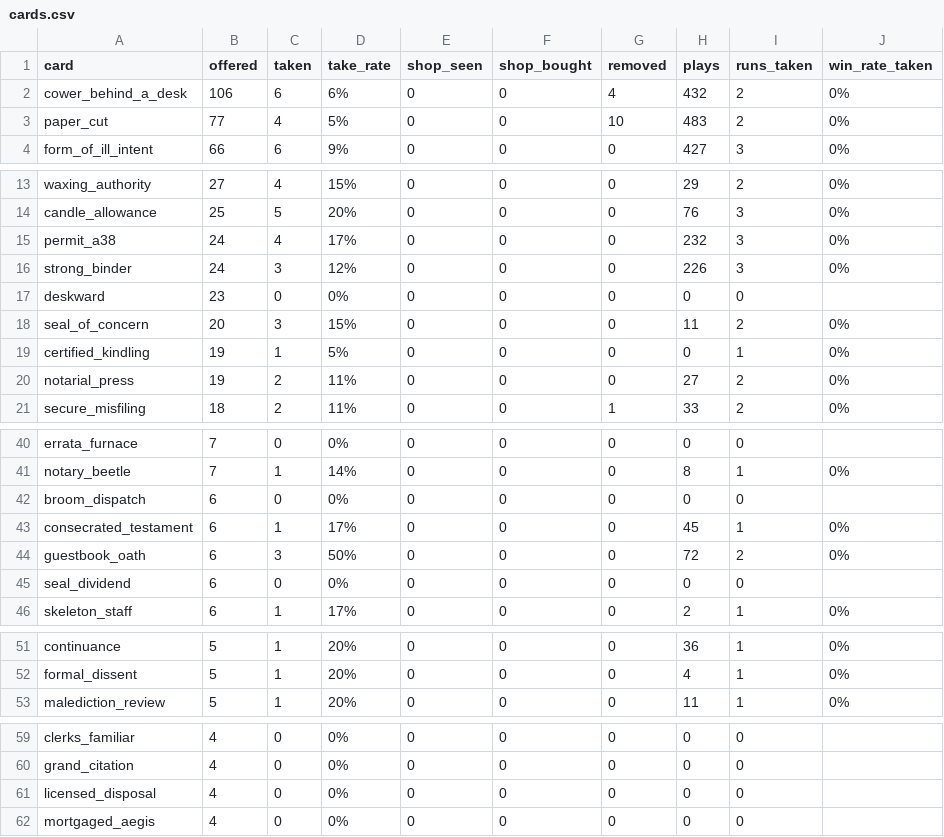
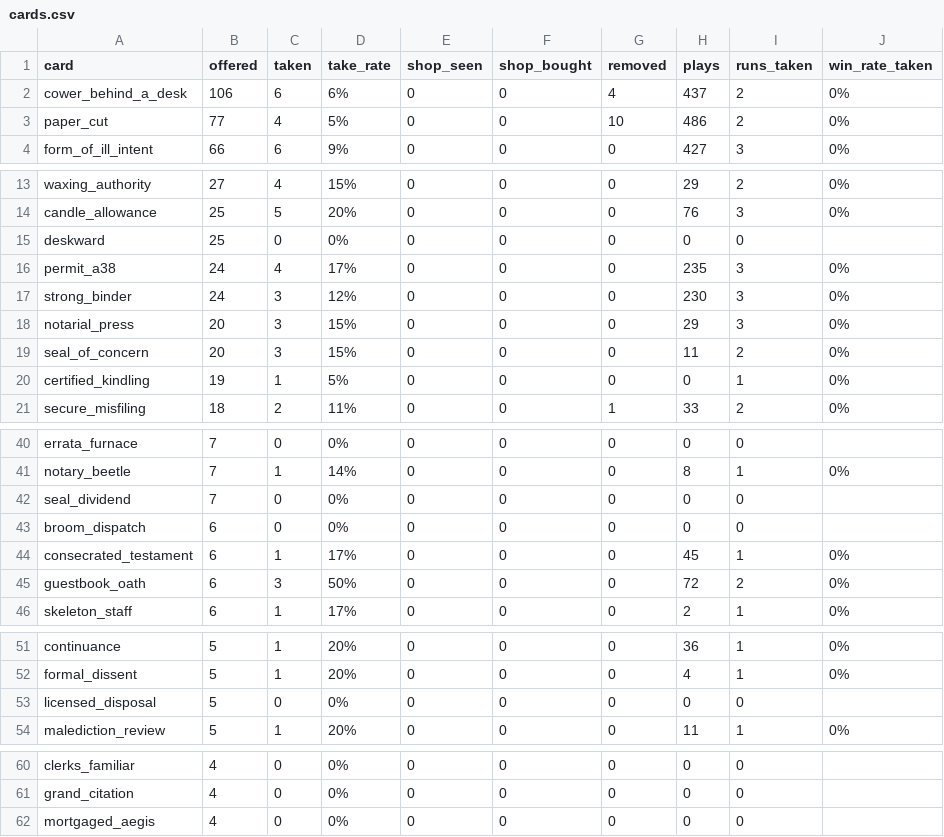
Before and after one commit to Paranoidgrinch/bnb-runs, a CSV file: reports/cards.csv, drawn as a sheet; only a part is shown, gaps mark what is left out; the diff covers the shown part only.

```diff
--- a/reports/cards.csv
+++ b/reports/cards.csv
@@ -1,4 +1,4 @@
 card,offered,taken,take_rate,shop_seen,shop_bought,removed,plays,runs_taken,win_rate_taken
-cower_behind_a_desk,106,6,6%,0,0,4,432,2,0%
-paper_cut,77,4,5%,0,0,10,483,2,0%
+cower_behind_a_desk,106,6,6%,0,0,4,437,2,0%
+paper_cut,77,4,5%,0,0,10,486,2,0%
 form_of_ill_intent,66,6,9%,0,0,0,427,3,0%
@@ -14,8 +14,8 @@ waxing_authority,27,4,15%,0,0,0,29,2,0%
 candle_allowance,25,5,20%,0,0,0,76,3,0%
-permit_a38,24,4,17%,0,0,0,232,3,0%
-strong_binder,24,3,12%,0,0,0,226,3,0%
-deskward,23,0,0%,0,0,0,0,0,
+deskward,25,0,0%,0,0,0,0,0,
+permit_a38,24,4,17%,0,0,0,235,3,0%
+strong_binder,24,3,12%,0,0,0,230,3,0%
+notarial_press,20,3,15%,0,0,0,29,3,0%
 seal_of_concern,20,3,15%,0,0,0,11,2,0%
 certified_kindling,19,1,5%,0,0,0,0,1,0%
-notarial_press,19,2,11%,0,0,0,27,2,0%
 secure_misfiling,18,2,11%,0,0,1,33,2,0%
@@ -41,2 +41,3 @@ errata_furnace,7,0,0%,0,0,0,0,0,
 notary_beetle,7,1,14%,0,0,0,8,1,0%
+seal_dividend,7,0,0%,0,0,0,0,0,
 broom_dispatch,6,0,0%,0,0,0,0,0,
@@ -44,3 +45,2 @@ consecrated_testament,6,1,17%,0,0,0,45,1,0%
 guestbook_oath,6,3,50%,0,0,0,72,2,0%
-seal_dividend,6,0,0%,0,0,0,0,0,
 skeleton_staff,6,1,17%,0,0,0,2,1,0%
@@ -52,2 +52,3 @@ continuance,5,1,20%,0,0,0,36,1,0%
 formal_dissent,5,1,20%,0,0,0,4,1,0%
+licensed_disposal,5,0,0%,0,0,0,0,0,
 malediction_review,5,1,20%,0,0,0,11,1,0%
@@ -60,3 +61,2 @@ clerks_familiar,4,0,0%,0,0,0,0,0,
 grand_citation,4,0,0%,0,0,0,0,0,
-licensed_disposal,4,0,0%,0,0,0,0,0,
 mortgaged_aegis,4,0,0%,0,0,0,0,0,
```
Also changed, not shown: 1 edited cell elsewhere in this file, runs/index.csv, 4 other files.
